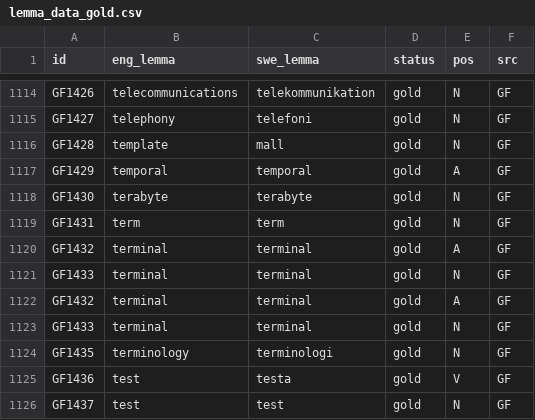
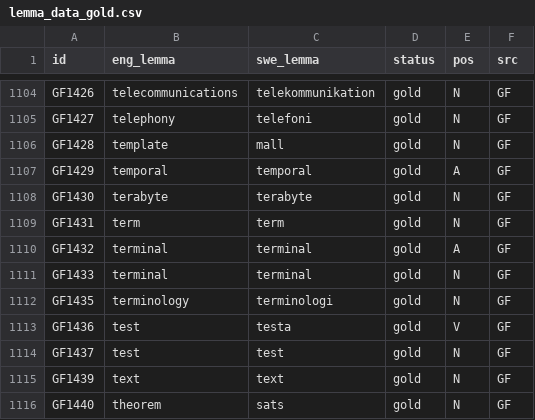
Before and after one commit to chickenThug/STUNDA, a CSV file: public_data/lemma_data_gold.csv, drawn as a sheet; only a part is shown, gaps mark what is left out; the shorter side is filled out with more unchanged rows; the diff covers the shown part only; the diff names each change by its address in the sheet, - before the commit and + after, or states it on an @@ line.

```diff
--- a/public_data/lemma_data_gold.csv
+++ b/public_data/lemma_data_gold.csv
-row 1120: GF1432 | terminal | terminal | gold | A | GF
-row 1121: GF1433 | terminal | terminal | gold | N | GF
```
Also changed, not shown: 10 removed rows elsewhere in this file.
